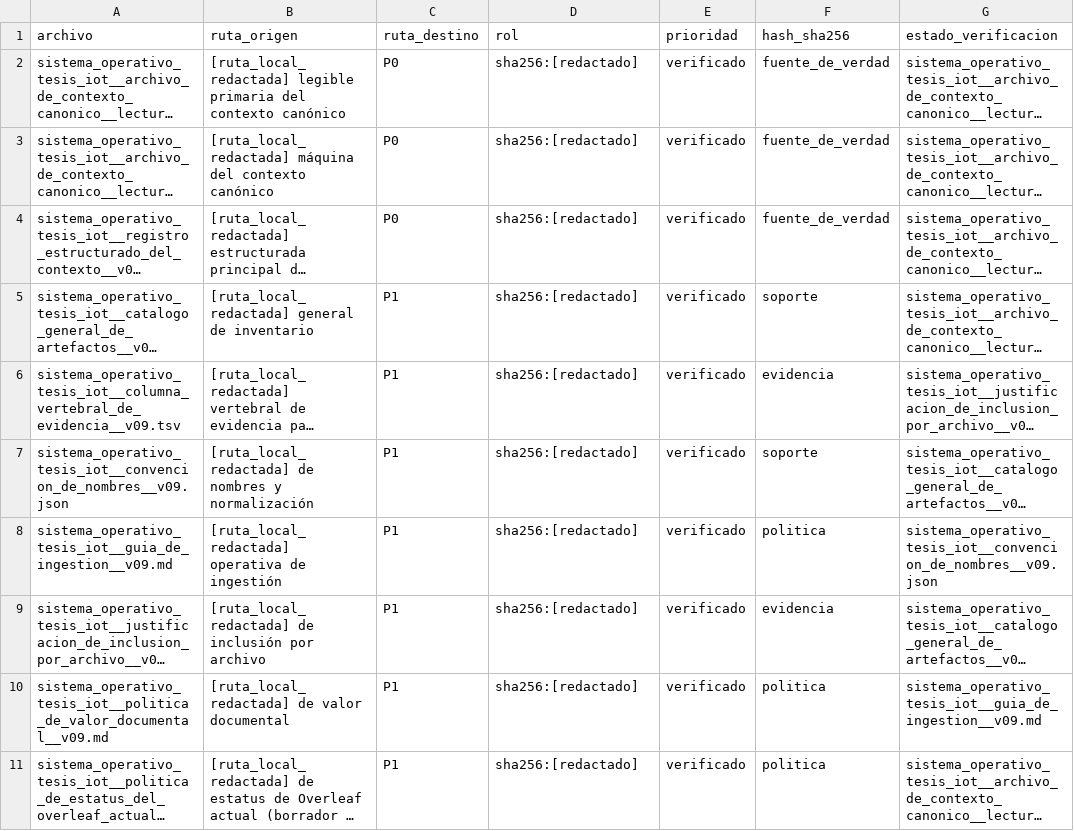
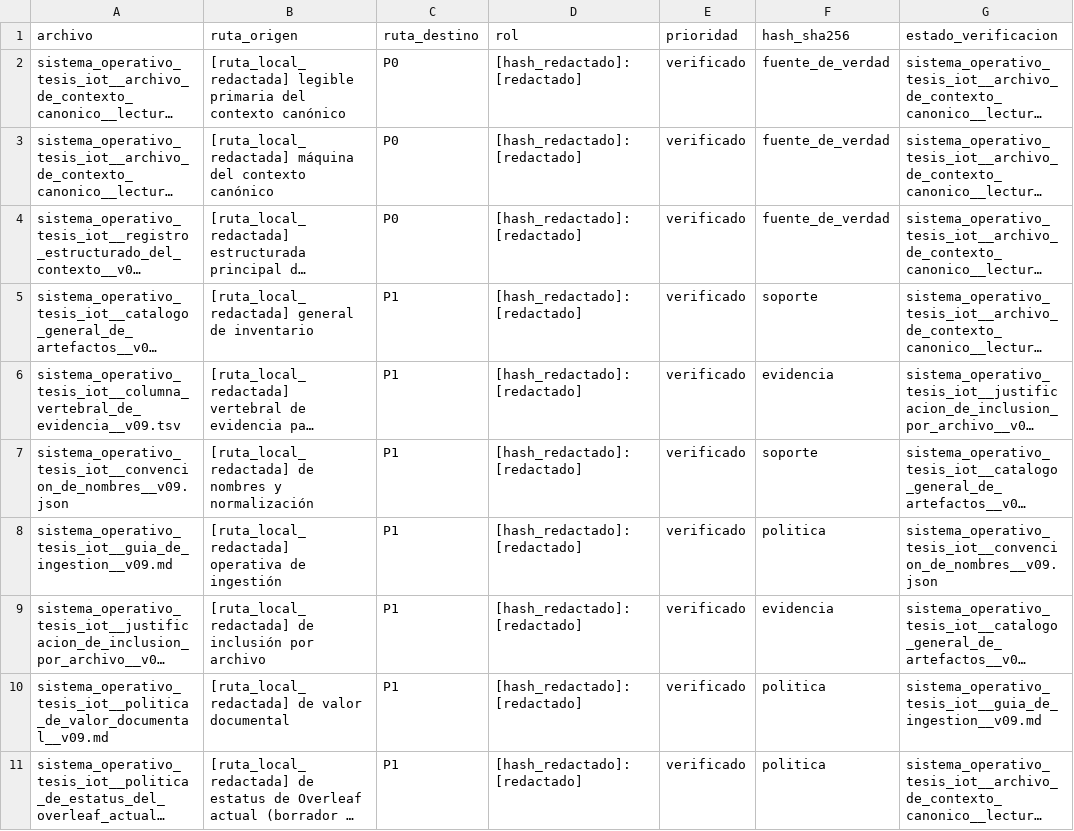
Before and after one commit to Dtcsrni/Sistema_Operativo_Tesis_Publico, a CSV file: 00_sistema_tesis/05_registros_de_ingestion/indice_maestro_ingestion_contexto_iot.csv, drawn as a sheet; only a part is shown; long unchanged cells end in …; the diff names each change by its address in the sheet, - before the commit and + after, or states it on an @@ line.

```diff
--- a/00_sistema_tesis/05_registros_de_ingestion/indice_maestro_ingestion_contexto_iot.csv
+++ b/00_sistema_tesis/05_registros_de_ingestion/indice_maestro_ingestion_contexto_iot.csv
-D2:D11 (rol): sha256:[redactado]
+D2:D11 (rol): [hash_redactado]:[redactado]
```
Also changed, not shown: 30 other files.
